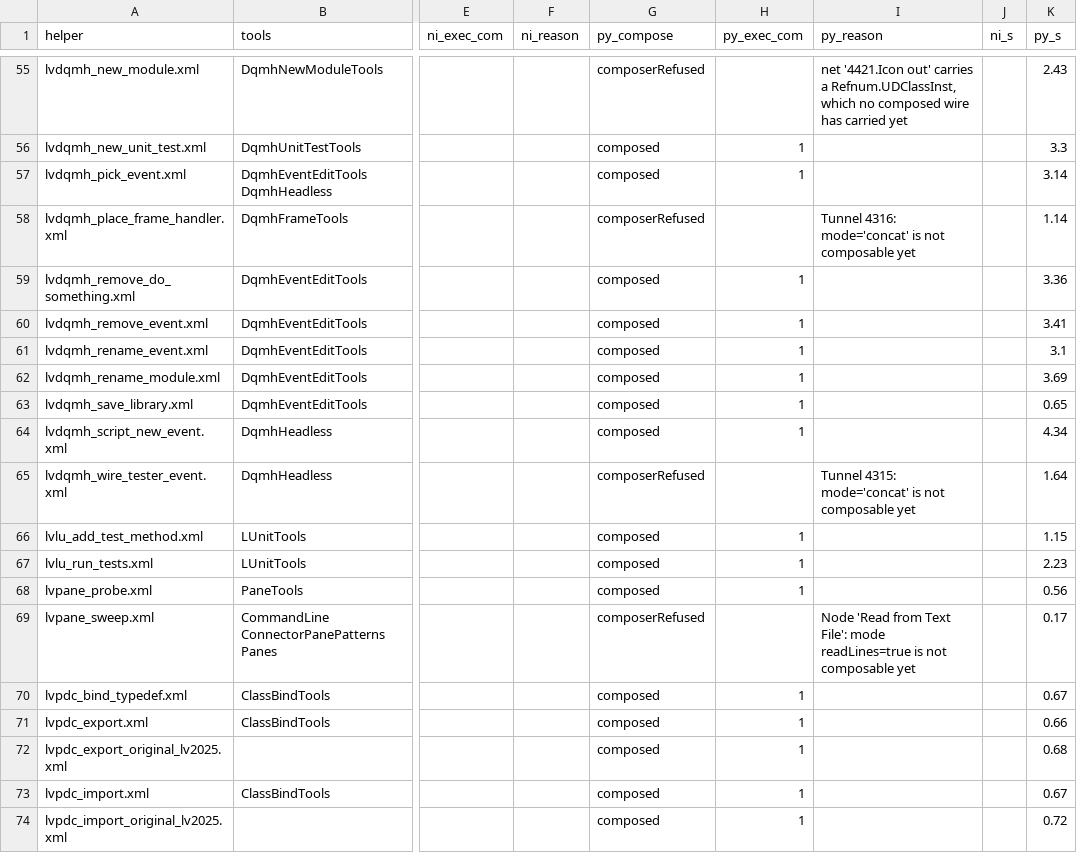
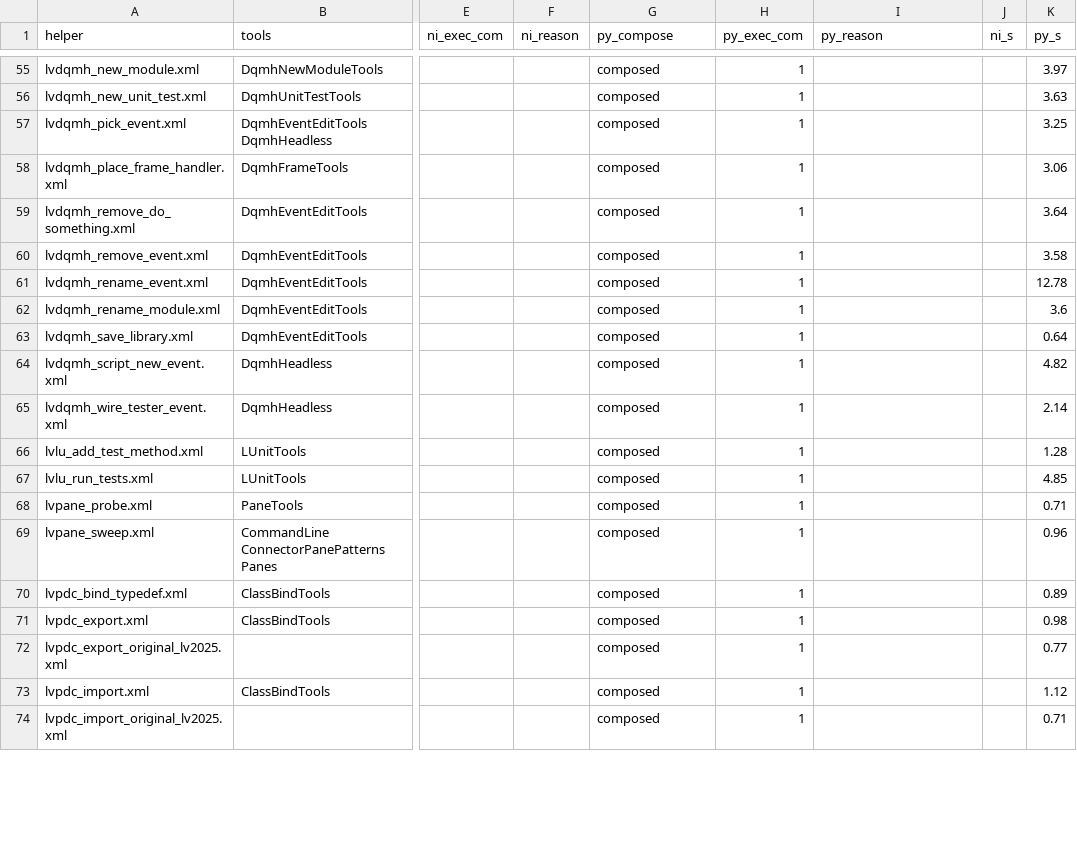
Before and after one commit to Zuehlke/labview-mcp, a TSV file: experiments/aixml-without-grpc/helper-coverage-repaired.tsv, drawn as a sheet; only a part is shown, gaps mark what is left out; the diff covers the shown part only; the diff names each change by its address in the sheet, - before the commit and + after, or states it on an @@ line.

```diff
--- a/experiments/aixml-without-grpc/helper-coverage-repaired.tsv
+++ b/experiments/aixml-without-grpc/helper-coverage-repaired.tsv
-G55 (py_compose): composerRefused
+G55 (py_compose): composed
-H55 (py_exec_com): (empty)
+H55 (py_exec_com): 1
-I55 (py_reason): net '4421.Icon out' carries a Refnum.UDClassInst, which no composed wire has carried yet
+I55 (py_reason): (empty)
-K55 (py_s): 2.43
+K55 (py_s): 3.97
-K56 (py_s): 3.3
+K56 (py_s): 3.63
-K57 (py_s): 3.14
+K57 (py_s): 3.25
-G58 (py_compose): composerRefused
+G58 (py_compose): composed
-H58 (py_exec_com): (empty)
+H58 (py_exec_com): 1
-I58 (py_reason): Tunnel 4316: mode='concat' is not composable yet
+I58 (py_reason): (empty)
-K58 (py_s): 1.14
+K58 (py_s): 3.06
-K59 (py_s): 3.36
+K59 (py_s): 3.64
-K60 (py_s): 3.41
+K60 (py_s): 3.58
-K61 (py_s): 3.1
+K61 (py_s): 12.78
-K62 (py_s): 3.69
+K62 (py_s): 3.6
-K63 (py_s): 0.65
+K63 (py_s): 0.64
-K64 (py_s): 4.34
+K64 (py_s): 4.82
-G65 (py_compose): composerRefused
+G65 (py_compose): composed
-H65 (py_exec_com): (empty)
+H65 (py_exec_com): 1
-I65 (py_reason): Tunnel 4315: mode='concat' is not composable yet
+I65 (py_reason): (empty)
-K65 (py_s): 1.64
+K65 (py_s): 2.14
-K66 (py_s): 1.15
+K66 (py_s): 1.28
-K67 (py_s): 2.23
+K67 (py_s): 4.85
-K68 (py_s): 0.56
+K68 (py_s): 0.71
-G69 (py_compose): composerRefused
+G69 (py_compose): composed
-H69 (py_exec_com): (empty)
+H69 (py_exec_com): 1
-I69 (py_reason): Node 'Read from Text File': mode readLines=true is not composable yet
+I69 (py_reason): (empty)
-K69 (py_s): 0.17
+K69 (py_s): 0.96
-K70 (py_s): 0.67
+K70 (py_s): 0.89
-K71 (py_s): 0.66
+K71 (py_s): 0.98
-K72 (py_s): 0.68
+K72 (py_s): 0.77
-K73 (py_s): 0.67
+K73 (py_s): 1.12
-K74 (py_s): 0.72
+K74 (py_s): 0.71
```
Also changed, not shown: 71 edited cells elsewhere in this file, experiments/aixml-without-grpc/parts/refnum-classes.tsv, 13 other files.
